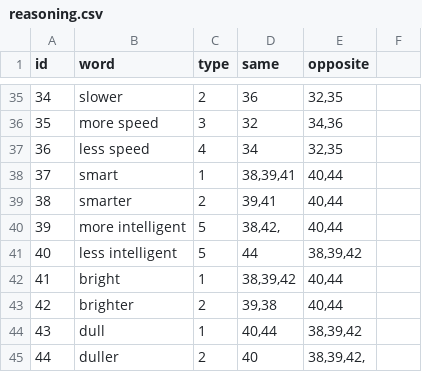
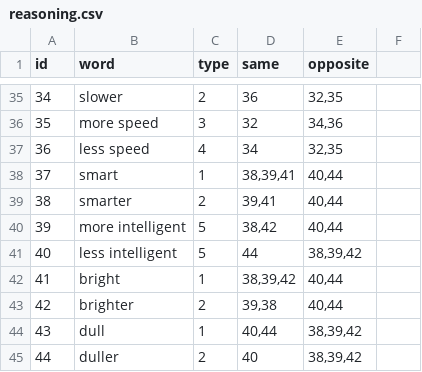
Before and after one commit to redg25/GIA_practice, a CSV file: reasoning.csv, drawn as a sheet; only a part is shown, gaps mark what is left out.

Commit message:
Remove extraneous commas in csv fields
The extra commas would sometimes cause the application to abort:

Alice is more intelligent than Brad

[]
Answer answerA
Row fact {'id': '39', 'word': 'more intelligent', 'type': '5', 'same': '38,42,', 'opposite': '40,44', 'answerA': '38,42,', 'answerB': '40,44'}
No question found for id
[INFO   ] [Base        ] Leaving application in progress...
 Traceback (most recent call last):
   File "/GIA_practice/game_gia.py", line 395, in <module>
     app.run()
   File "/usr/lib/python3/dist-packages/kivy/app.py", line 955, in run
     runTouchApp()
   File "/usr/lib/python3/dist-packages/kivy/base.py", line 574, in runTouchApp
     EventLoop.mainloop()
   File "/usr/lib/python3/dist-packages/kivy/base.py", line 339, in mainloop
     self.idle()
   File "/usr/lib/python3/dist-packages/kivy/base.py", line 383, in idle
     self.dispatch_input()
   File "/usr/lib/python3/dist-packages/kivy/base.py", line 334, in dispatch_input
     post_dispatch_input(*pop(0))
   File "/usr/lib/python3/dist-packages/kivy/base.py", line 302, in post_dispatch_input
     wid.dispatch('on_touch_up', me)
   File "kivy/_event.pyx", line 731, in kivy._event.EventDispatcher.dispatch
   File "/usr/lib/python3/dist-packages/kivy/uix/behaviors/button.py", line 179, in on_touch_up
     self.dispatch('on_release')
   File "kivy/_event.pyx", line 727, in kivy._event.EventDispatcher.dispatch
   File "kivy/_event.pyx", line 1307, in kivy._event.EventObservers.dispatch
   File "kivy/_event.pyx", line 1231, in kivy._event.EventObservers._dispatch
   File "/GIA_practice/game_gia.py", line 137, in check_answer_update_score_and_add_new_question
     self.update_layout_with_new_question(func)
   File "/GIA_practice/game_gia.py", line 302, in update_layout_with_new_question
     super().update_layout_with_new_question(func)
   File "/GIA_practice/game_gia.py", line 112, in update_layout_with_new_question
     self.question,self.answer = func()
   File "/GIA_practice/gia_algo.py", line 204, in reasoning
     return [fact, question, list(names.values())], name_answer
 UnboundLocalError: local variable 'question' referenced before assignment

```diff
--- a/reasoning.csv
+++ b/reasoning.csv
@@ -39,3 +39,3 @@
 38,smarter,2,"39,41","40,44"
-39,more intelligent,5,"38,42,","40,44"
+39,more intelligent,5,"38,42","40,44"
 40,less intelligent,5,44,"38,39,42"
@@ -44,2 +44,2 @@
 43,dull,1,"40,44","38,39,42"
-44,duller,2,40,"38,39,42,"
+44,duller,2,40,"38,39,42"
```
